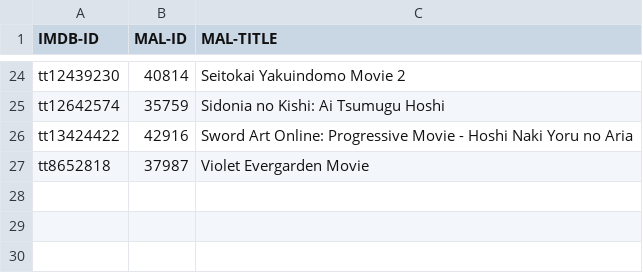
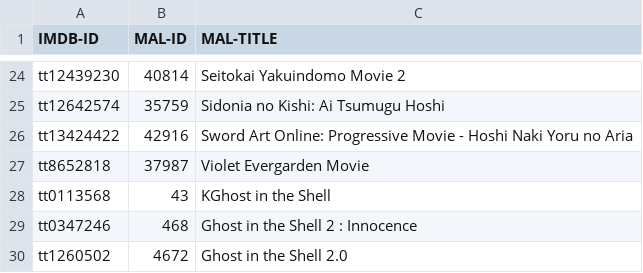
Before and after one commit to Arial-Z/Romaji-Renamer, a CSV file: override-ID-movies.csv, drawn as a sheet; only a part is shown, gaps mark what is left out.

Commit message:
fix movies name

```diff
--- a/override-ID-movies.csv
+++ b/override-ID-movies.csv
@@ -27 +27,4 @@
 "tt8652818"|37987|Violet Evergarden Movie
+"tt0113568"|43|KGhost in the Shell
+"tt0347246"|468|Ghost in the Shell 2 : Innocence
+"tt1260502"|4672|Ghost in the Shell 2.0
```
